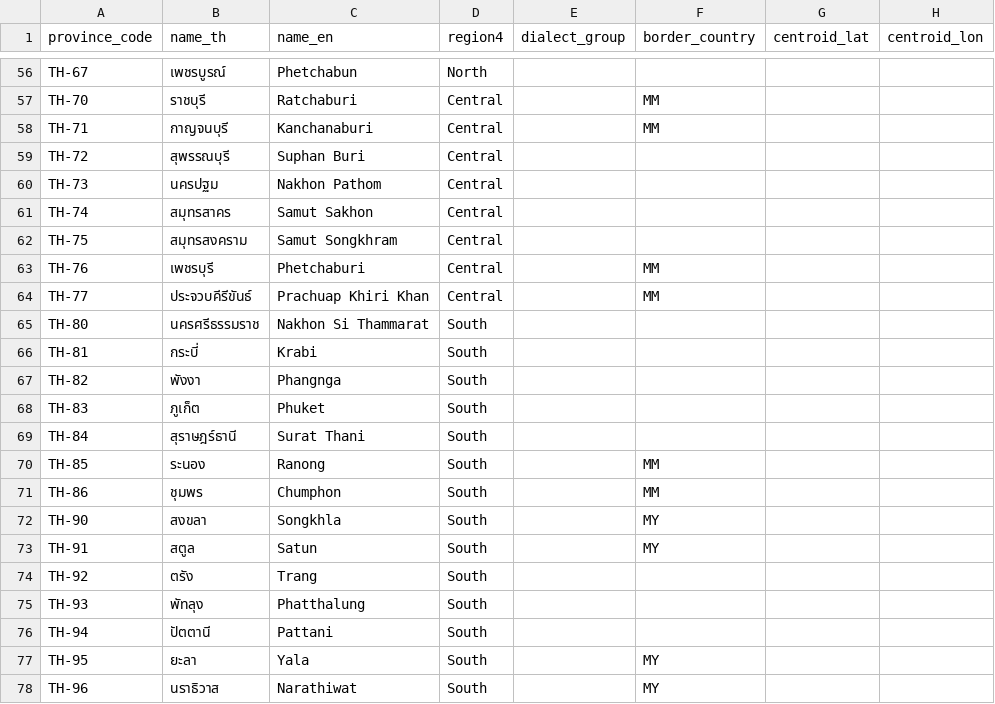
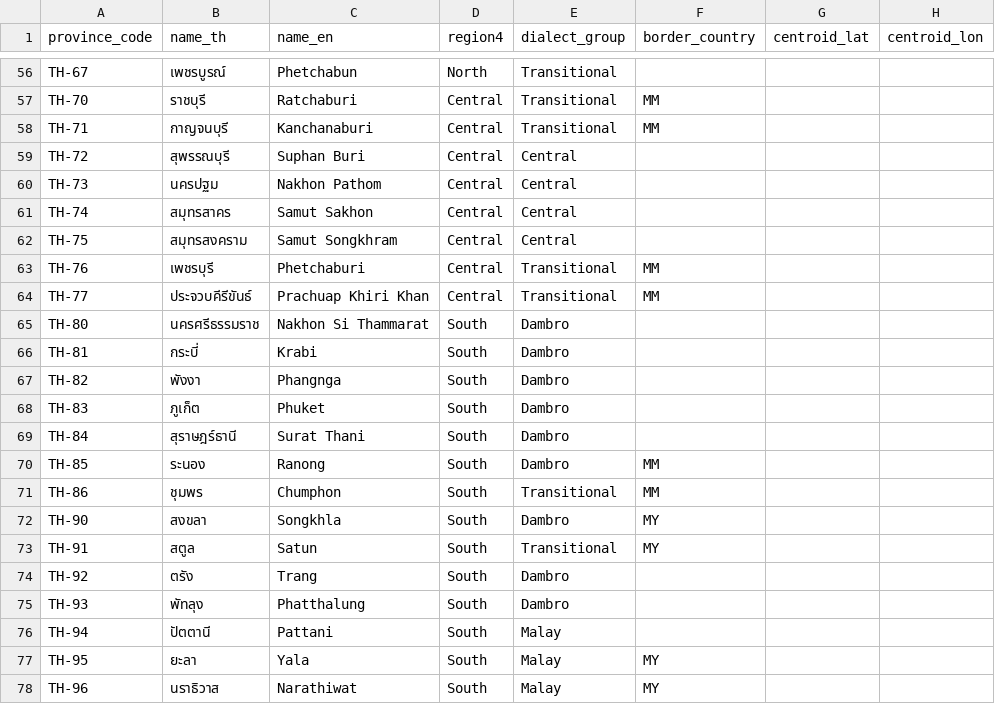
Before and after one commit to tundeeorg-cmd/flavormap, a CSV file: data/reference/provinces.csv, drawn as a sheet; only a part is shown, gaps mark what is left out; the diff covers the shown part only; the diff names each change by its address in the sheet, - before the commit and + after, or states it on an @@ line.

Commit message:
db: implement HD-1 and HD-2
HD-1 (option B): dialect_group taxonomy is the five linguistic groups plus an
explicit Transitional value. Migration 013 adds the CHECK; NULL stays permitted
because an unassigned province is honest and a wrongly-assigned one is not.
data/reference/provinces.csv populated — Central 26, Isaan_Lao 18, Transitional
12, Kam_Mueang 9, Dambro 9, Malay 3. The per-province assignment is a proposal
pending review, not a settled mapping.

HD-2(a) (land borders only): Pattani carries no border_country. The divergence
between the administrative definition and the cultural reality is recorded as
limitation L17 rather than encoded.

HD-2(b) (TEXT[]): migration 014 converts border_country to an array with a CHECK
against {LA,KH,MM,MY} and a GIN index. Chiang Rai (MM,LA) and Ubon Ratchathani
(LA,KH) are the two multi-border rows. scripts/load_geometry.py splits the CSV's
pipe-delimited form on load.

Verified: all 14 migrations apply from a destroyed volume; both CHECK constraints
reject invalid values; a multi-border province round-trips as a 2-element array.

decisions.md carries a machine-written implementation note under each gate. The
Decision and Reasoning fields are left empty — they are the researcher's, and a
decision log whose reasoning an agent wrote is worthless for the job that file
exists to do.

Adds limitations L17 (Pattani) and L18 (12 Transitional provinces).

Implements Bible S5 RQ1 (linguistic boundary set), S13, S14.

```diff
--- a/data/reference/provinces.csv
+++ b/data/reference/provinces.csv
-E56:E58 (dialect_group): (empty)
+E56:E58 (dialect_group): Transitional
-E59:E62 (dialect_group): (empty)
+E59:E62 (dialect_group): Central
-E63:E64 (dialect_group): (empty)
+E63:E64 (dialect_group): Transitional
-E65:E70 (dialect_group): (empty)
+E65:E70 (dialect_group): Dambro
-E71 (dialect_group): (empty)
+E71 (dialect_group): Transitional
-E72 (dialect_group): (empty)
+E72 (dialect_group): Dambro
-E73 (dialect_group): (empty)
+E73 (dialect_group): Transitional
-E74:E75 (dialect_group): (empty)
+E74:E75 (dialect_group): Dambro
-E76:E78 (dialect_group): (empty)
+E76:E78 (dialect_group): Malay
```
Also changed, not shown: 54 edited cells elsewhere in this file, 6 other files.
